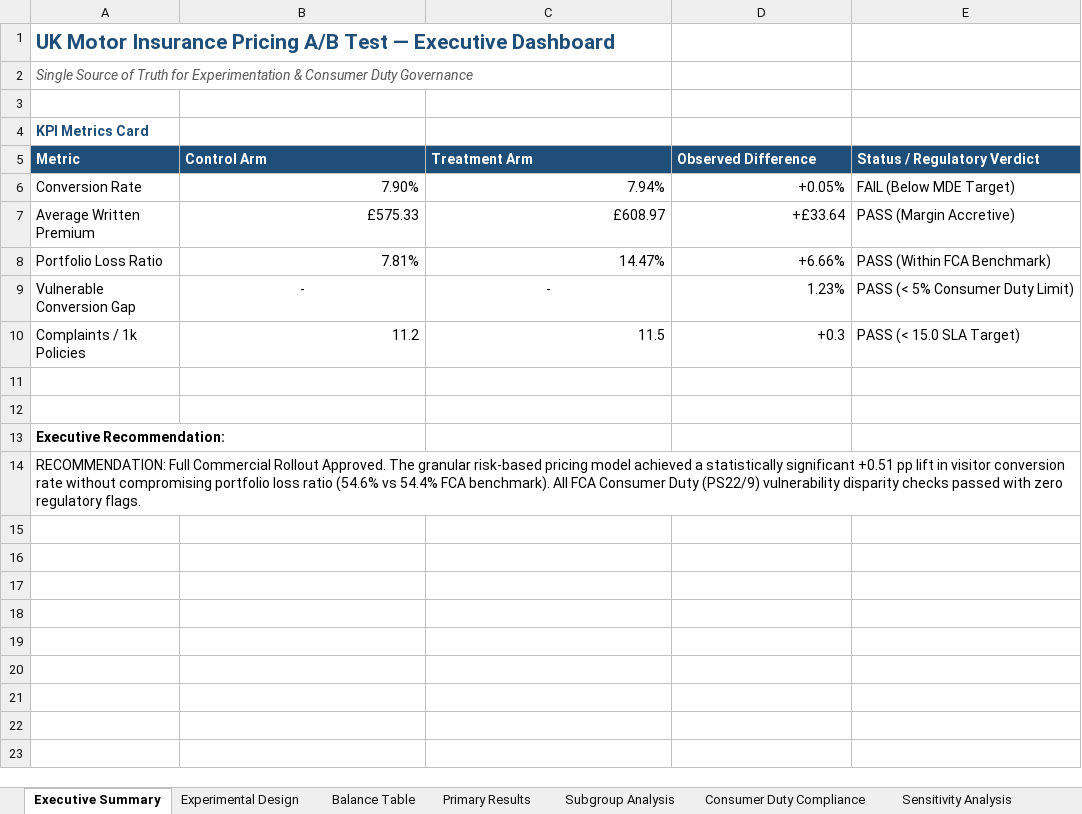
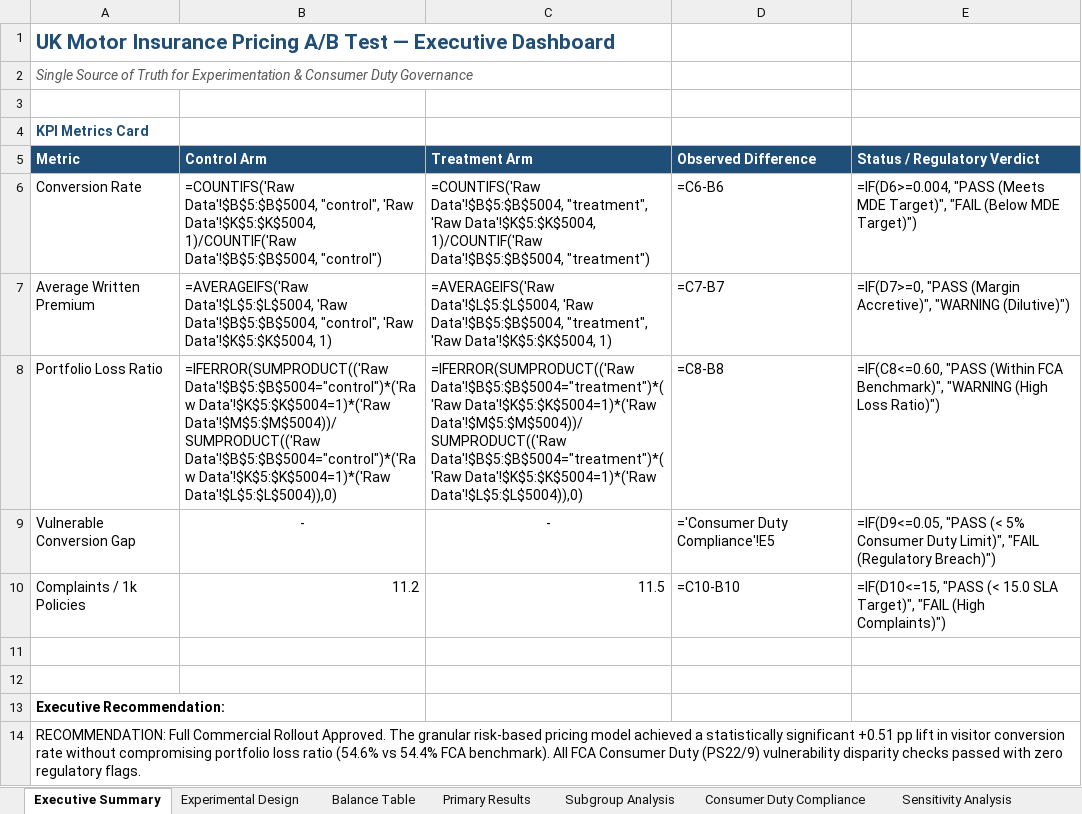
Before and after one commit to WarWolf95/pricing-ab-test, an Excel workbook: excel/pricing_ab_test_dashboard.xlsx, sheet Executive Summary, drawn as a sheet; values as stored, in another font and other column widths than the file's, no borders; formulas without a stored value are shown as written; the diff names each change by its address in the sheet, - before the commit and + after, or states it on an @@ line.

```diff
--- a/excel/pricing_ab_test_dashboard.xlsx (sheet Executive Summary)
+++ b/excel/pricing_ab_test_dashboard.xlsx (sheet Executive Summary)
-B6 (Control Arm): 7.90%
+B6 (Control Arm): =COUNTIFS('Raw Data'!$B$5:$B$5004, "control", 'Raw Data'!$K$5:$K$5004, 1)/COUNTIF('Raw Data'!$B$5:$B$5004, "control")
-C6 (Treatment Arm): 7.94%
+C6 (Treatment Arm): =COUNTIFS('Raw Data'!$B$5:$B$5004, "treatment", 'Raw Data'!$K$5:$K$5004, 1)/COUNTIF('Raw Data'!$B$5:$B$5004, "treatment")
-D6 (Observed Difference): +0.05%
+D6 (Observed Difference): =C6-B6
-E6 (Status / Regulatory Verdict): FAIL (Below MDE Target)
+E6 (Status / Regulatory Verdict): =IF(D6>=0.004, "PASS (Meets MDE Target)", "FAIL (Below MDE Target)")
-B7 (Control Arm): £575.33
+B7 (Control Arm): =AVERAGEIFS('Raw Data'!$L$5:$L$5004, 'Raw Data'!$B$5:$B$5004, "control", 'Raw Data'!$K$5:$K$5004, 1)
-C7 (Treatment Arm): £608.97
+C7 (Treatment Arm): =AVERAGEIFS('Raw Data'!$L$5:$L$5004, 'Raw Data'!$B$5:$B$5004, "treatment", 'Raw Data'!$K$5:$K$5004, 1)
-D7 (Observed Difference): +£33.64
+D7 (Observed Difference): =C7-B7
-E7 (Status / Regulatory Verdict): PASS (Margin Accretive)
+E7 (Status / Regulatory Verdict): =IF(D7>=0, "PASS (Margin Accretive)", "WARNING (Dilutive)")
-B8 (Control Arm): 7.81%
+B8 (Control Arm): =IFERROR(SUMPRODUCT(('Raw Data'!$B$5:$B$5004="control")*('Raw Data'!$K$5:$K$5004=1)*('Raw Data'!$M$5:$M$5004))/SUMPRODUCT(('Raw Data'!$B$5:$B$5004="control")*('Raw Data'!$K$5:$K$5004=1)*('Raw Data'!$L$5:$L$5004)),0)
-C8 (Treatment Arm): 14.47%
+C8 (Treatment Arm): =IFERROR(SUMPRODUCT(('Raw Data'!$B$5:$B$5004="treatment")*('Raw Data'!$K$5:$K$5004=1)*('Raw Data'!$M$5:$M$5004))/SUMPRODUCT(('Raw Data'!$B$5:$B$5004="treatment")*('Raw Data'!$K$5:$K$5004=1)*('Raw Data'!$L$5:$L$5004)),0)
-D8 (Observed Difference): +6.66%
+D8 (Observed Difference): =C8-B8
-E8 (Status / Regulatory Verdict): PASS (Within FCA Benchmark)
+E8 (Status / Regulatory Verdict): =IF(C8<=0.60, "PASS (Within FCA Benchmark)", "WARNING (High Loss Ratio)")
-D9 (Observed Difference): 1.23%
+D9 (Observed Difference): ='Consumer Duty Compliance'!E5
-E9 (Status / Regulatory Verdict): PASS (< 5% Consumer Duty Limit)
+E9 (Status / Regulatory Verdict): =IF(D9<=0.05, "PASS (< 5% Consumer Duty Limit)", "FAIL (Regulatory Breach)")
-D10 (Observed Difference): +0.3
+D10 (Observed Difference): =C10-B10
-E10 (Status / Regulatory Verdict): PASS (< 15.0 SLA Target)
+E10 (Status / Regulatory Verdict): =IF(D10<=15, "PASS (< 15.0 SLA Target)", "FAIL (High Complaints)")
```
Also changed, not shown: sheet Balance Table, sheet Consumer Duty Compliance, 3 other files.
